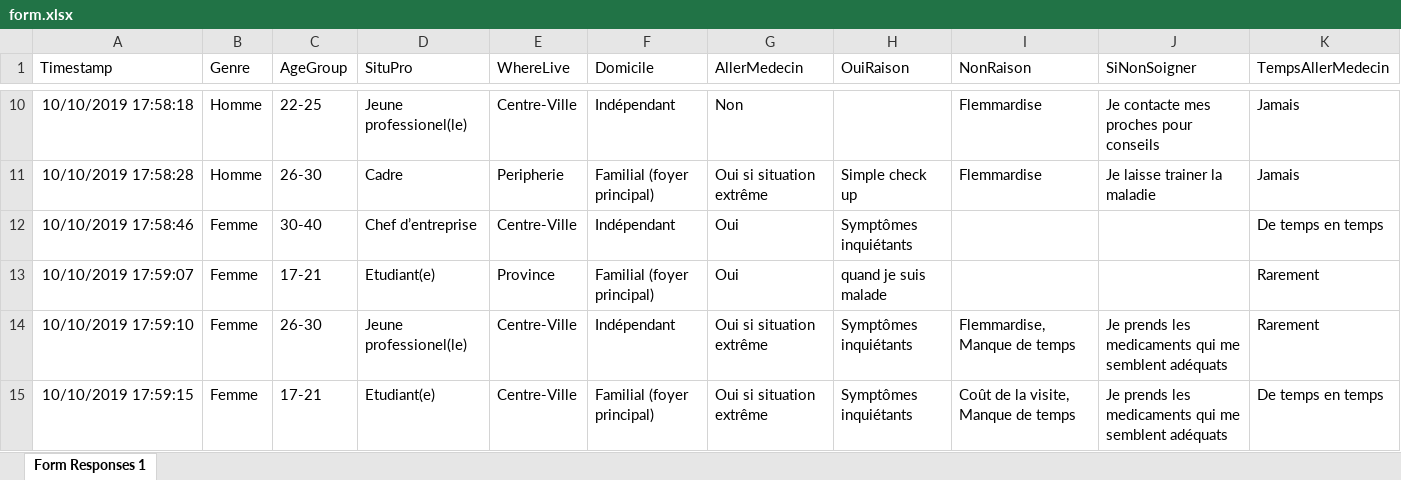
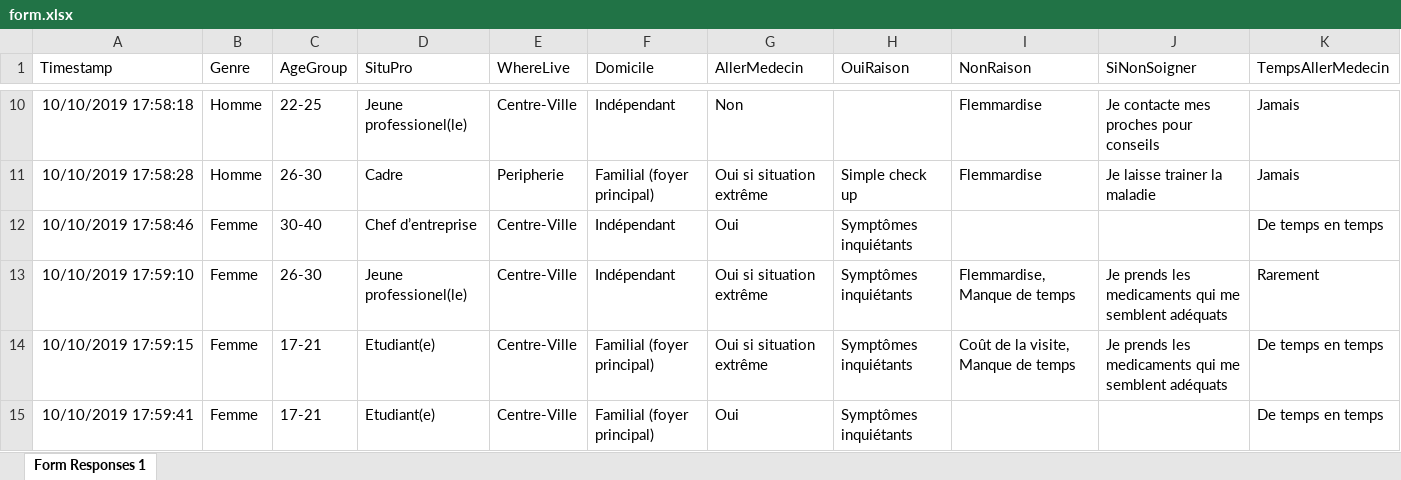
Before and after one commit to sebastienmascha/data-science-ML-python-isep, an Excel workbook: dataPierre/form.xlsx, sheet Form Responses 1, drawn as a sheet; only a part is shown, gaps mark what is left out; the shorter side is filled out with more unchanged rows; values as stored, in another font and other column widths than the file's, no borders; the diff covers the shown part only; the diff names each change by its address in the sheet, - before the commit and + after, or states it on an @@ line.

```diff
--- a/dataPierre/form.xlsx (sheet Form Responses 1)
+++ b/dataPierre/form.xlsx (sheet Form Responses 1)
-row 13: 10/10/2019 17:59:07 | Femme | 17-21 | Etudiant(e) | Province | Familial (foyer principal) | Oui | quand je suis malade |  |  | Rarement
```
Also changed, not shown: 13 removed rows and 3 edited cells elsewhere in this sheet, 4 other files.
